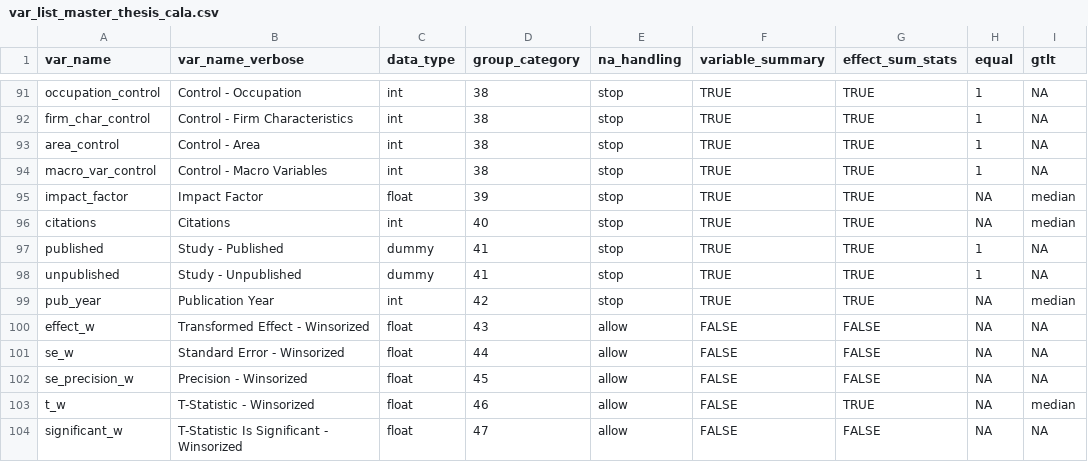
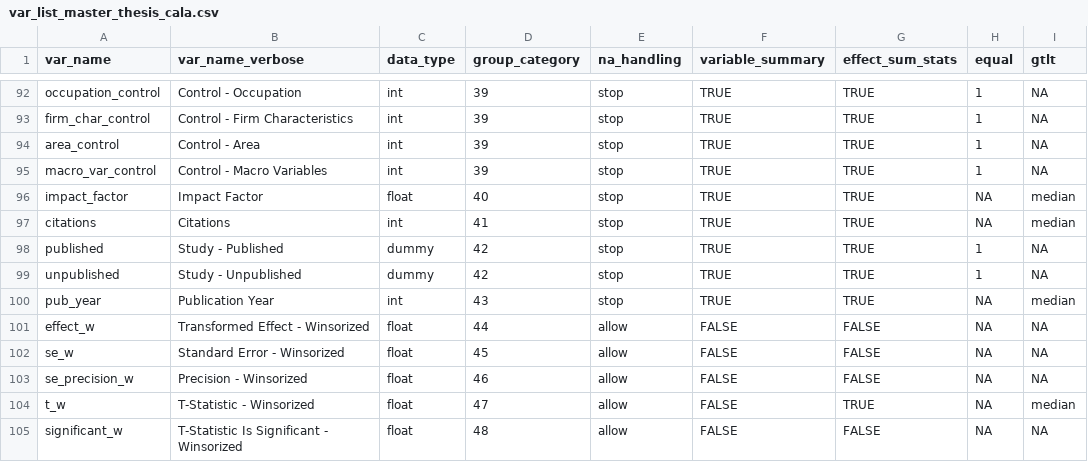
Before and after one commit to PetrCala/Diploma-Thesis, a CSV file: R/var_list_master_thesis_cala.csv, drawn as a sheet; only a part is shown, gaps mark what is left out; addresses are those after the commit; the diff covers the shown part only; the diff names each change by its address in the sheet, - before the commit and + after, or states it on an @@ line.

```diff
--- a/R/var_list_master_thesis_cala.csv
+++ b/R/var_list_master_thesis_cala.csv
-D92:D95 (group_category): 38
+D92:D95 (group_category): 39
-D96 (group_category): 39
+D96 (group_category): 40
-D97 (group_category): 40
+D97 (group_category): 41
-D98:D99 (group_category): 41
+D98:D99 (group_category): 42
-D100 (group_category): 42
+D100 (group_category): 43
-D101 (group_category): 43
+D101 (group_category): 44
-D102 (group_category): 44
+D102 (group_category): 45
-D103 (group_category): 45
+D103 (group_category): 46
-D104 (group_category): 46
+D104 (group_category): 47
-D105 (group_category): 47
+D105 (group_category): 48
```
Also changed, not shown: 1 added row and 26 edited cells elsewhere in this file, 3 other files.
